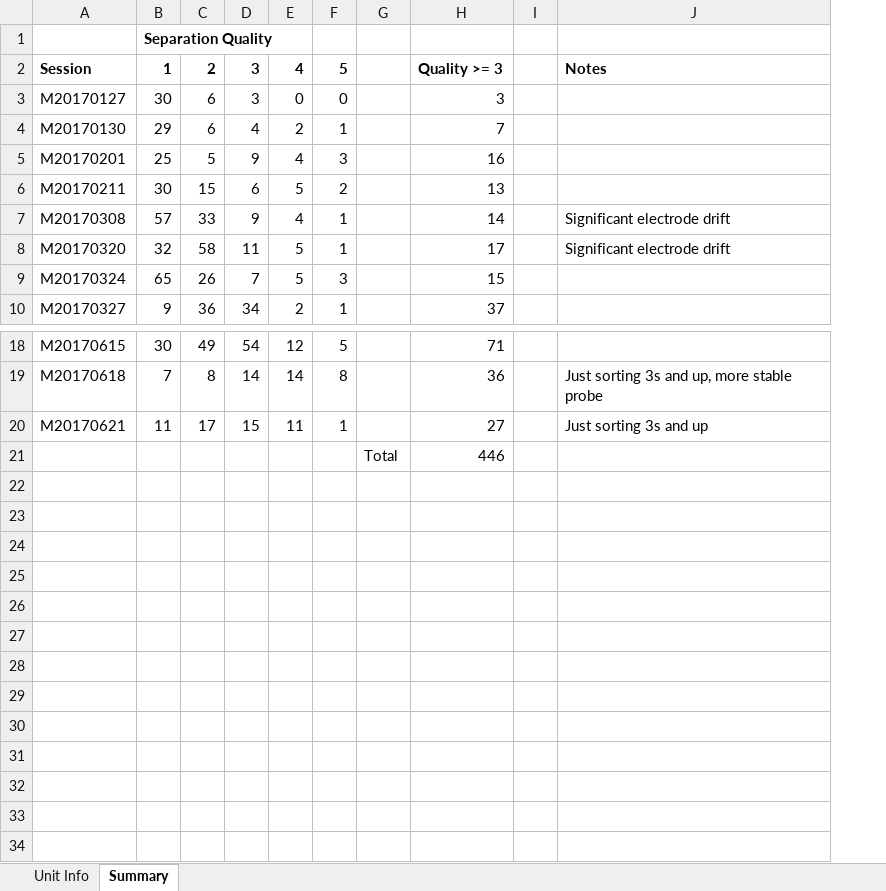
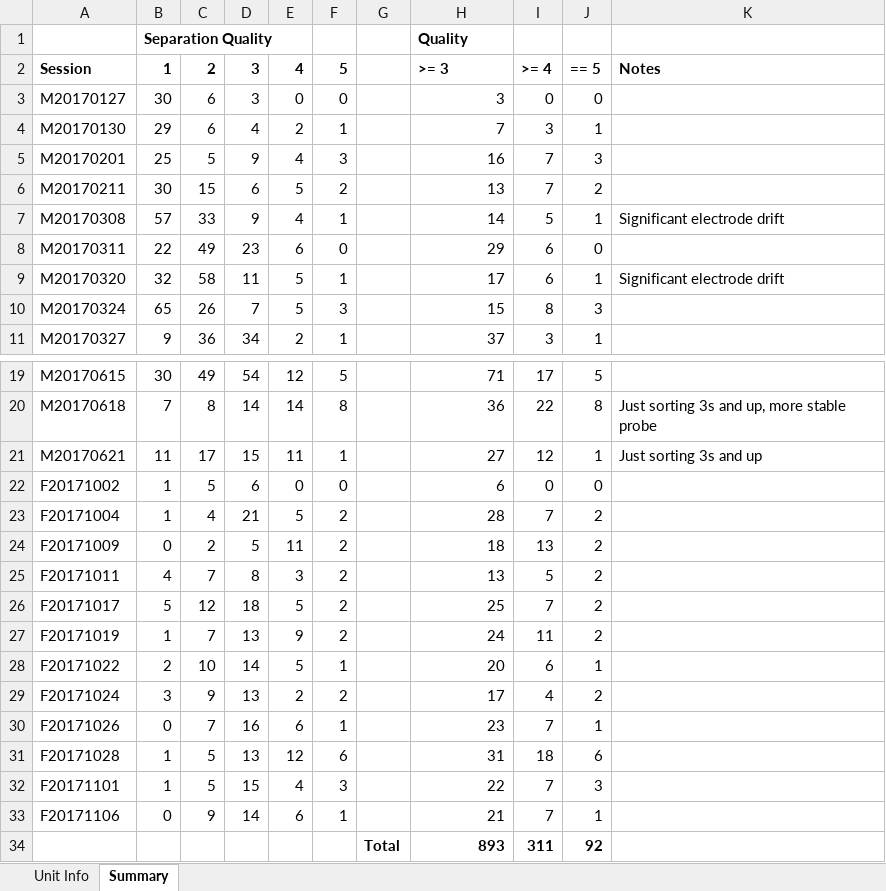
Before and after one commit to rly/gratings-task-analysis, an Excel workbook: spikeSortingNotes.xlsx, sheet Summary, drawn as a sheet; only a part is shown, gaps mark what is left out; values as stored, in another font and other column widths than the file's, no borders; removed rows and columns are numbered as before the commit, all else as after; the diff names each change by its address in the sheet, - before the commit and + after, or states it on an @@ line.

Commit message:
Update spike sorting notes summary

```diff
--- a/spikeSortingNotes.xlsx (sheet Summary)
+++ b/spikeSortingNotes.xlsx (sheet Summary)
-column I, empty
+column I, rows 2-7: >= 4 | 0 | 3 | 7 | 7 | 5; rows 9-11: 6 | 8 | 3; rows 19-21: 17 | 22 | 12
+column J, rows 2-7: == 5 | 0 | 1 | 3 | 2 | 1; rows 9-11: 1 | 3 | 1; rows 19-21: 5 | 8 | 1
-H1: (empty)
+H1: Quality
-H2: Quality >= 3
+H2: >= 3
+row 8: M20170311 | 22 | 49 | 23 | 6 | 0 |  | 29 | 6 | 0
-row 21:  |  |  |  |  |  | Total | 446
+row 22: F20171002 | 1 | 5 | 6 | 0 | 0 |  | 6 | 0 | 0
+row 23: F20171004 | 1 | 4 | 21 | 5 | 2 |  | 28 | 7 | 2
+row 24: F20171009 | 0 | 2 | 5 | 11 | 2 |  | 18 | 13 | 2
+row 25: F20171011 | 4 | 7 | 8 | 3 | 2 |  | 13 | 5 | 2
+row 26: F20171017 | 5 | 12 | 18 | 5 | 2 |  | 25 | 7 | 2
+row 27: F20171019 | 1 | 7 | 13 | 9 | 2 |  | 24 | 11 | 2
+row 28: F20171022 | 2 | 10 | 14 | 5 | 1 |  | 20 | 6 | 1
+row 29: F20171024 | 3 | 9 | 13 | 2 | 2 |  | 17 | 4 | 2
+row 30: F20171026 | 0 | 7 | 16 | 6 | 1 |  | 23 | 7 | 1
+row 31: F20171028 | 1 | 5 | 13 | 12 | 6 |  | 31 | 18 | 6
+row 32: F20171101 | 1 | 5 | 15 | 4 | 3 |  | 22 | 7 | 3
+row 33: F20171106 | 0 | 9 | 14 | 6 | 1 |  | 21 | 7 | 1
+row 34:  |  |  |  |  |  | Total | 893 | 311 | 92
```
Also changed, not shown: formulas that keep their value.
